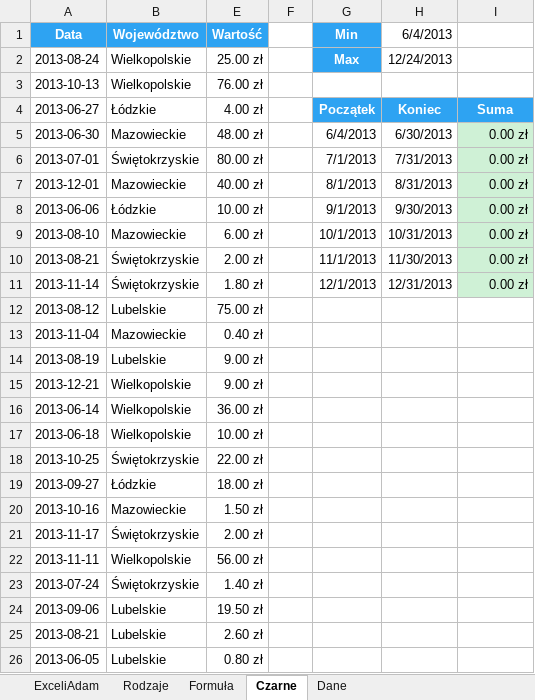
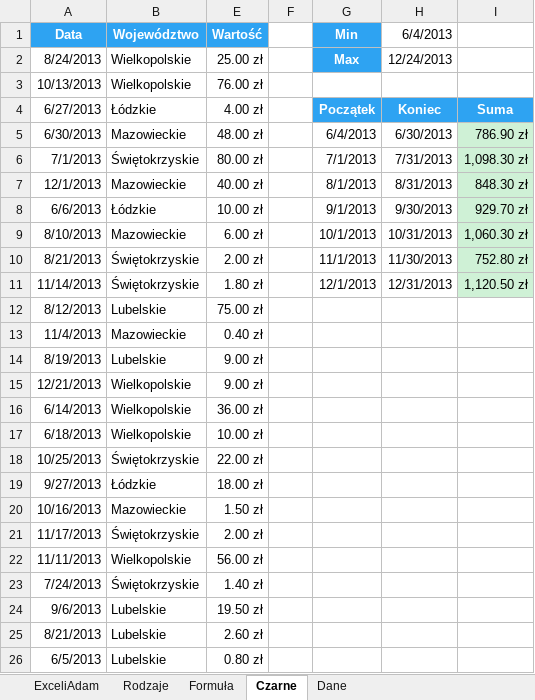
Before and after one commit to hubwied/learning-practice-path, an Excel workbook: excel/Pliki+Mistrz+Excela/początkowe/Rozdział 17 - Błędy.xlsx, sheet Czarne, drawn as a sheet; only a part is shown; values as stored, in another font and other column widths than the file's, no borders; the diff covers the shown part only; the diff names each change by its address in the sheet, - before the commit and + after, or states it on an @@ line.

Commit message:
17_kopec excel bledy w excel

```diff
--- a/excel/Pliki+Mistrz+Excela/początkowe/Rozdział 17 - Błędy.xlsx (sheet Czarne)
+++ b/excel/Pliki+Mistrz+Excela/początkowe/Rozdział 17 - Błędy.xlsx (sheet Czarne)
-A2 (Data): 2013-08-24
+A2 (Data): 8/24/2013
-A3 (Data): 2013-10-13
+A3 (Data): 10/13/2013
-A4 (Data): 2013-06-27
+A4 (Data): 6/27/2013
-A5 (Data): 2013-06-30
+A5 (Data): 6/30/2013
-I5: 0.00 zł
+I5: 786.90 zł
-A6 (Data): 2013-07-01
+A6 (Data): 7/1/2013
-I6: 0.00 zł
+I6: 1,098.30 zł
-A7 (Data): 2013-12-01
+A7 (Data): 12/1/2013
-I7: 0.00 zł
+I7: 848.30 zł
-A8 (Data): 2013-06-06
+A8 (Data): 6/6/2013
-I8: 0.00 zł
+I8: 929.70 zł
-A9 (Data): 2013-08-10
+A9 (Data): 8/10/2013
-I9: 0.00 zł
+I9: 1,060.30 zł
-A10 (Data): 2013-08-21
+A10 (Data): 8/21/2013
-I10: 0.00 zł
+I10: 752.80 zł
-A11 (Data): 2013-11-14
+A11 (Data): 11/14/2013
-I11: 0.00 zł
+I11: 1,120.50 zł
-A12 (Data): 2013-08-12
+A12 (Data): 8/12/2013
-A13 (Data): 2013-11-04
+A13 (Data): 11/4/2013
-A14 (Data): 2013-08-19
+A14 (Data): 8/19/2013
-A15 (Data): 2013-12-21
+A15 (Data): 12/21/2013
-A16 (Data): 2013-06-14
+A16 (Data): 6/14/2013
-A17 (Data): 2013-06-18
+A17 (Data): 6/18/2013
-A18 (Data): 2013-10-25
+A18 (Data): 10/25/2013
-A19 (Data): 2013-09-27
+A19 (Data): 9/27/2013
-A20 (Data): 2013-10-16
+A20 (Data): 10/16/2013
-A21 (Data): 2013-11-17
+A21 (Data): 11/17/2013
-A22 (Data): 2013-11-11
+A22 (Data): 11/11/2013
-A23 (Data): 2013-07-24
+A23 (Data): 7/24/2013
-A24 (Data): 2013-09-06
+A24 (Data): 9/6/2013
-A25 (Data): 2013-08-21
+A25 (Data): 8/21/2013
-A26 (Data): 2013-06-05
+A26 (Data): 6/5/2013
```
Also changed, not shown: 299 edited cells elsewhere in this sheet, sheet Formuła, sheet Dane, charts or pictures, 1 other file.
